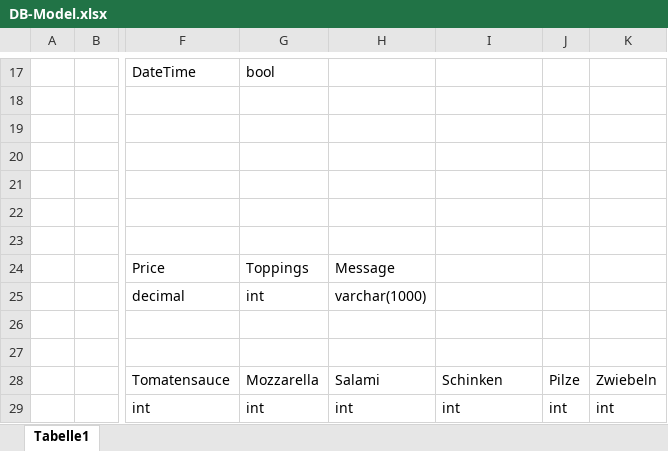
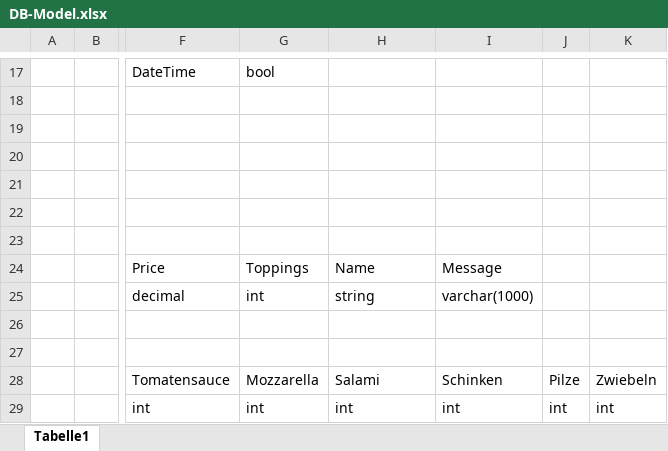
Before and after one commit to Kaktussaft/Pizzaservice, an Excel workbook: Dokumentation & planning/DB-Model.xlsx, sheet Tabelle1, drawn as a sheet; only a part is shown, gaps mark what is left out; values as stored, in another font and other column widths than the file's, no borders; charts and pictures not drawn; the diff names each change by its address in the sheet, - before the commit and + after, or states it on an @@ line.

```diff
--- a/Dokumentation & planning/DB-Model.xlsx (sheet Tabelle1)
+++ b/Dokumentation & planning/DB-Model.xlsx (sheet Tabelle1)
-H24: Message
+H24: Name
-I24: (empty)
+I24: Message
-H25: varchar(1000)
+H25: string
-I25: (empty)
+I25: varchar(1000)
```
Also changed, not shown: 1 other file.
